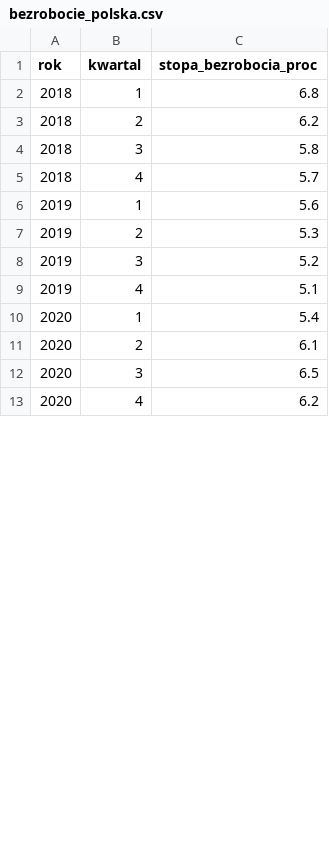
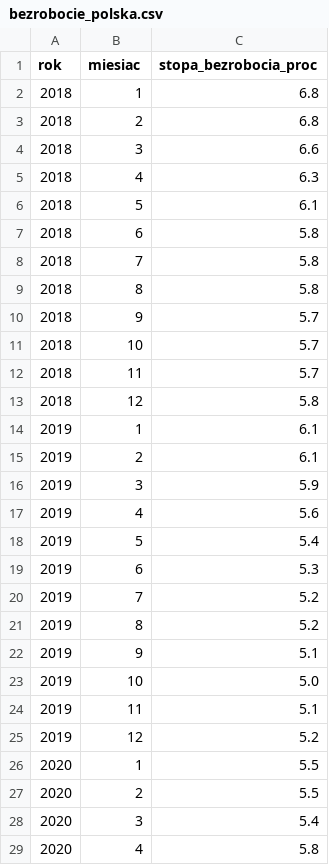
Before and after one commit to 3mil-1/planusos, a CSV file: projekt-r-statystyka/dane/bezrobocie_polska.csv, drawn as a sheet; only a part is shown; the diff covers the shown part only.

```diff
--- a/projekt-r-statystyka/dane/bezrobocie_polska.csv
+++ b/projekt-r-statystyka/dane/bezrobocie_polska.csv
@@ -1,13 +1,29 @@
-rok,kwartal,stopa_bezrobocia_proc
+rok,miesiac,stopa_bezrobocia_proc
 2018,1,6.8
-2018,2,6.2
-2018,3,5.8
-2018,4,5.7
-2019,1,5.6
-2019,2,5.3
-2019,3,5.2
-2019,4,5.1
-2020,1,5.4
-2020,2,6.1
-2020,3,6.5
-2020,4,6.2
+2018,2,6.8
+2018,3,6.6
+2018,4,6.3
+2018,5,6.1
+2018,6,5.8
+2018,7,5.8
+2018,8,5.8
+2018,9,5.7
+2018,10,5.7
+2018,11,5.7
+2018,12,5.8
+2019,1,6.1
+2019,2,6.1
+2019,3,5.9
+2019,4,5.6
+2019,5,5.4
+2019,6,5.3
+2019,7,5.2
+2019,8,5.2
+2019,9,5.1
+2019,10,5.0
+2019,11,5.1
+2019,12,5.2
+2020,1,5.5
+2020,2,5.5
+2020,3,5.4
+2020,4,5.8
```
Also changed, not shown: 32 added rows and 12 edited cells elsewhere in this file, projekt-r-statystyka/dane/temperatury_warszawa.csv, 6 other files.
